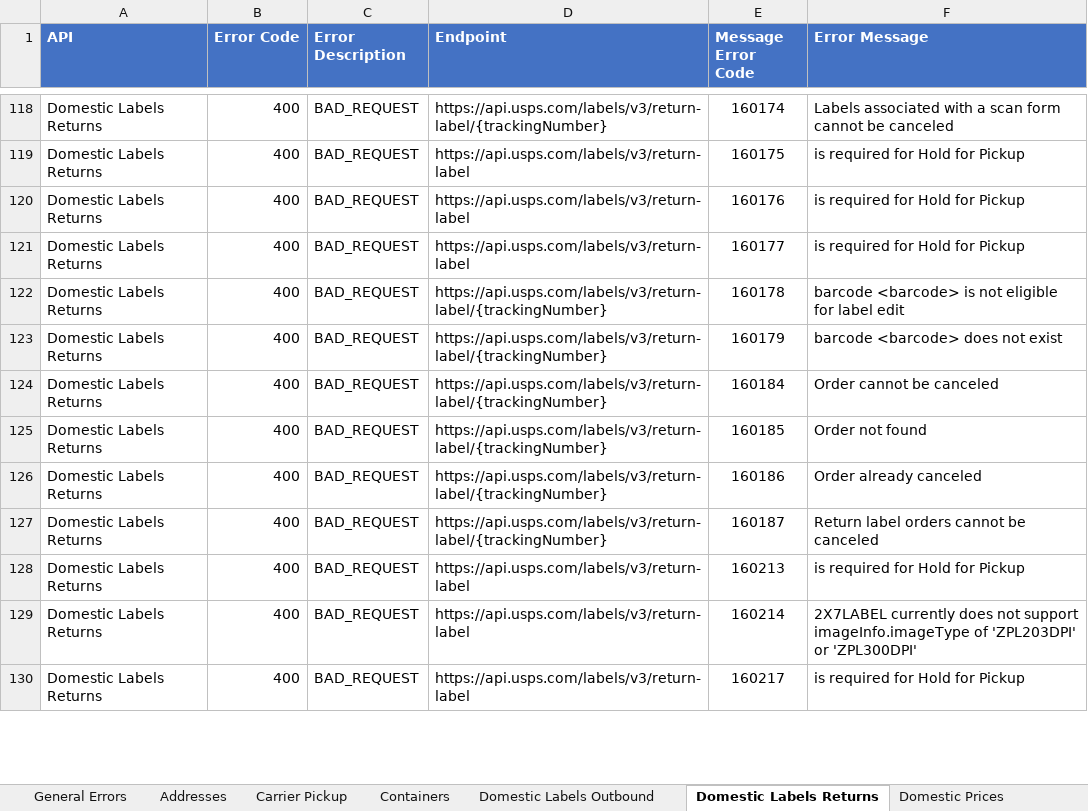
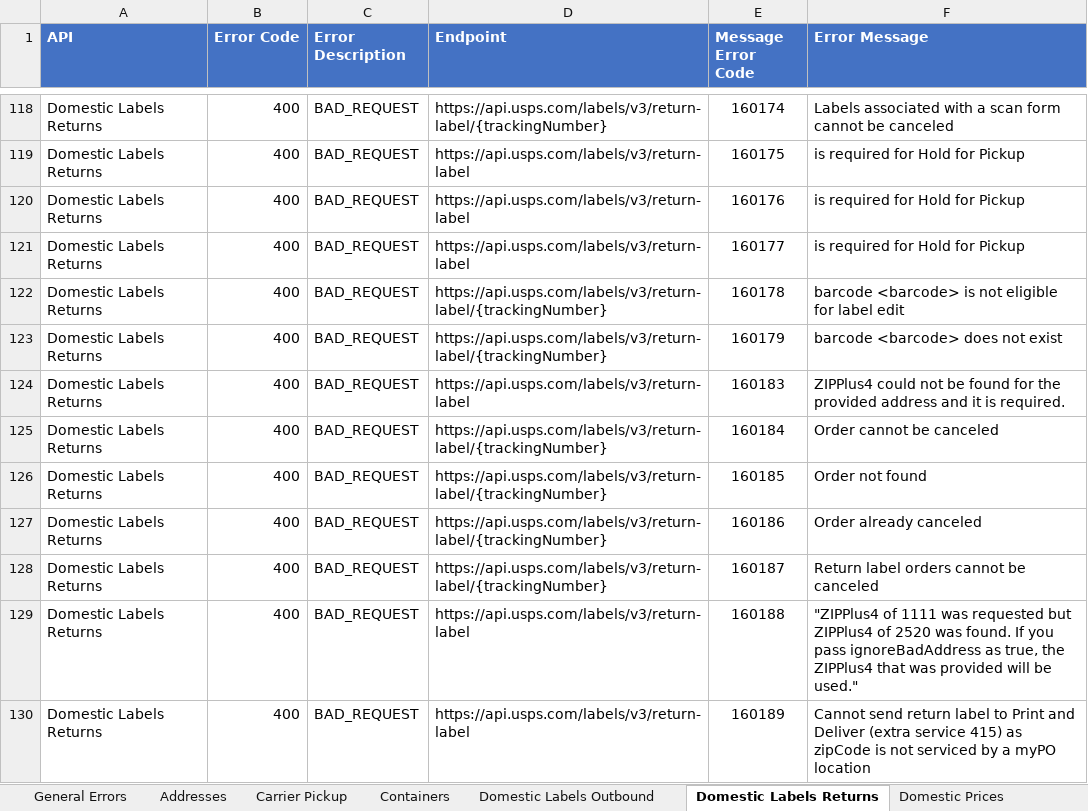
Before and after one commit to USPS/api-examples, an Excel workbook: Error Inventory/API Error Consolidated List.xlsx, sheet Domestic Labels Returns, drawn as a sheet; only a part is shown, gaps mark what is left out; the shorter side is filled out with more unchanged rows; values as stored, in another font and other column widths than the file's, no borders; the diff covers the shown part only; the diff names each change by its address in the sheet, - before the commit and + after, or states it on an @@ line.

```diff
--- a/Error Inventory/API Error Consolidated List.xlsx (sheet Domestic Labels Returns)
+++ b/Error Inventory/API Error Consolidated List.xlsx (sheet Domestic Labels Returns)
+row 124: Domestic Labels Returns | 400 | BAD_REQUEST | https://api.usps.com/labels/v3/return-label | 160183 | ZIPPlus4 could not be found for the provided address and it is required.
+row 129: Domestic Labels Returns | 400 | BAD_REQUEST | https://api.usps.com/labels/v3/return-label | 160188 | "ZIPPlus4 of 1111 was requested but ZIPPlus4 of 2520 was found. If you pass ignoreBadAddress as true, the ZIPPlus4 that was provided will be used."
+row 130: Domestic Labels Returns | 400 | BAD_REQUEST | https://api.usps.com/labels/v3/return-label | 160189 | Cannot send return label to Print and Deliver (extra service 415) as zipCode is not serviced by a myPO location
```
Also changed, not shown: 9 added rows elsewhere in this sheet, sheet International Prices, sheet Domestic Labels Outbound, sheet Domestic Prices.
